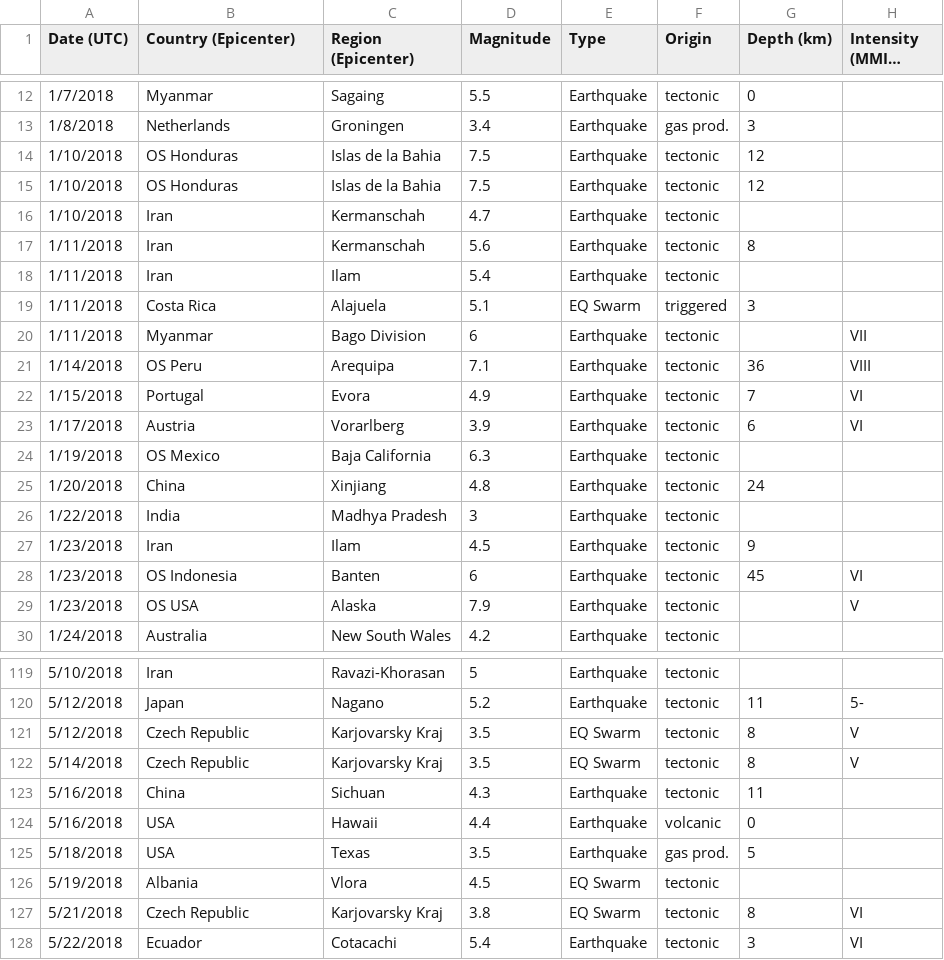
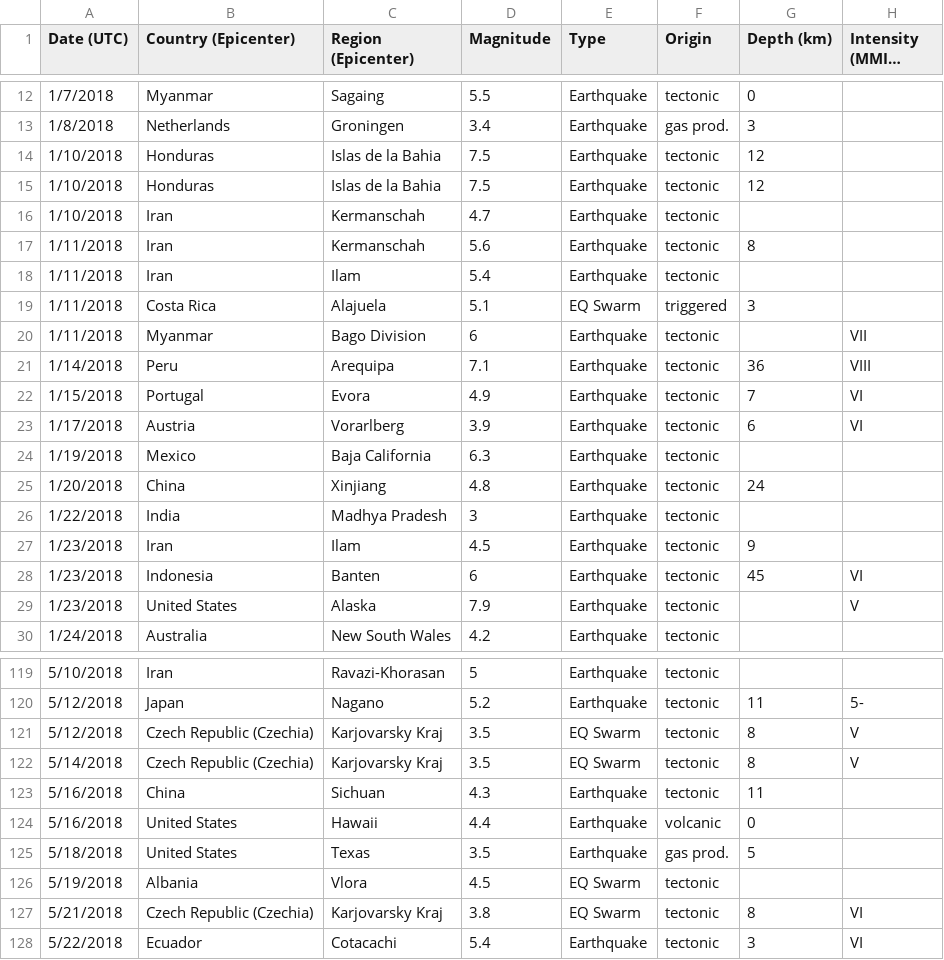
Before and after one commit to pmundot/Earthquakes, a CSV file: Milestone_Team_Fugacity/2018_raw.csv, drawn as a sheet; only a part is shown, gaps mark what is left out; long unchanged cells end in …; the diff covers the shown part only; the diff names each change by its address in the sheet, - before the commit and + after, or states it on an @@ line.

```diff
--- a/Milestone_Team_Fugacity/2018_raw.csv
+++ b/Milestone_Team_Fugacity/2018_raw.csv
-B14:B15 (Country (Epicenter)): OS Honduras
+B14:B15 (Country (Epicenter)): Honduras
-B21 (Country (Epicenter)): OS Peru
+B21 (Country (Epicenter)): Peru
-B24 (Country (Epicenter)): OS Mexico
+B24 (Country (Epicenter)): Mexico
-B28 (Country (Epicenter)): OS Indonesia
+B28 (Country (Epicenter)): Indonesia
-B29 (Country (Epicenter)): OS USA
+B29 (Country (Epicenter)): United States
-B121:B122 (Country (Epicenter)): Czech Republic
+B121:B122 (Country (Epicenter)): Czech Republic (Czechia)
-B124:B125 (Country (Epicenter)): USA
+B124:B125 (Country (Epicenter)): United States
-B127 (Country (Epicenter)): Czech Republic
+B127 (Country (Epicenter)): Czech Republic (Czechia)
```
Also changed, not shown: 10 edited cells elsewhere in this file, 1 other file.
